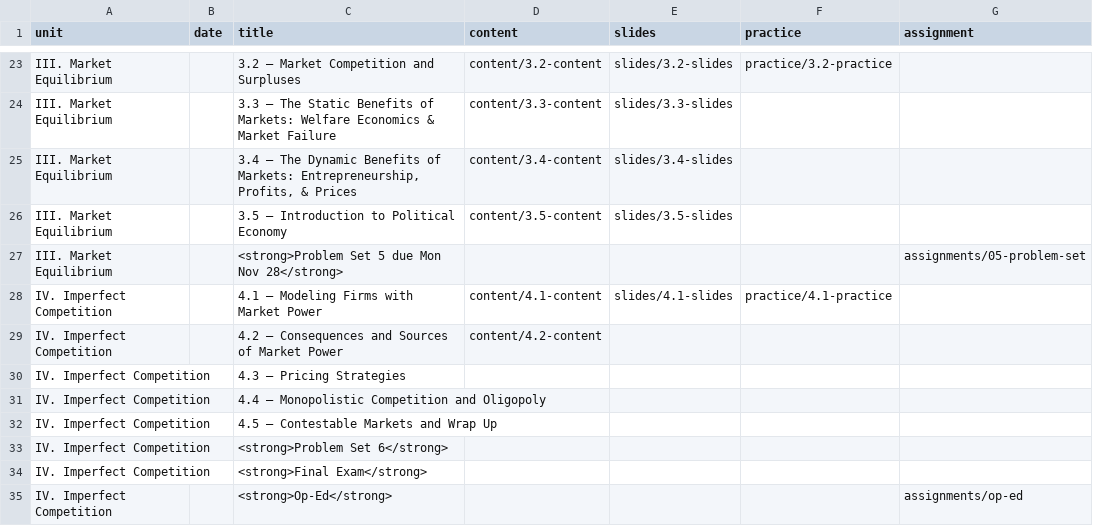
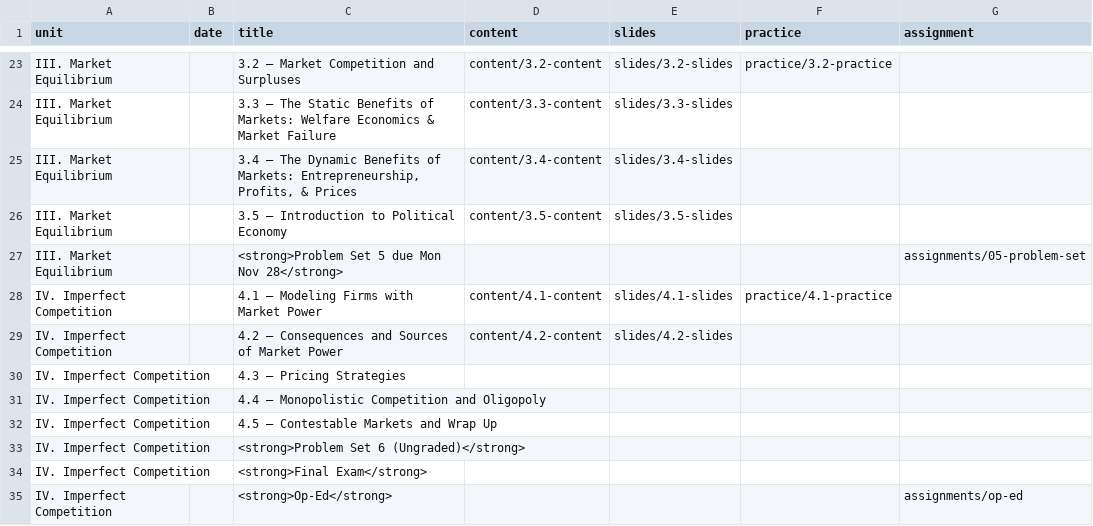
Before and after one commit to ryansafner/microF22, a CSV file: data/schedule.csv, drawn as a sheet; only a part is shown, gaps mark what is left out.

Commit message:
4.2 slides

```diff
--- a/data/schedule.csv
+++ b/data/schedule.csv
@@ -28,3 +28,3 @@ III. Market Equilibrium,,<strong>Problem Set 5 due Mon Nov 28</strong>,,,,assign
 IV. Imperfect Competition,,4.1 — Modeling Firms with Market Power,content/4.1-content,slides/4.1-slides,practice/4.1-practice,
-IV. Imperfect Competition,,4.2 — Consequences and Sources of Market Power,content/4.2-content,,,
+IV. Imperfect Competition,,4.2 — Consequences and Sources of Market Power,content/4.2-content,slides/4.2-slides,,
 IV. Imperfect Competition,,4.3 — Pricing Strategies,,,,
@@ -32,3 +32,3 @@ IV. Imperfect Competition,,4.4 — Monopolistic Competition and Oligopoly,,,,
 IV. Imperfect Competition,,4.5 — Contestable Markets and Wrap Up,,,,
-IV. Imperfect Competition,,<strong>Problem Set 6</strong>,,,,
+IV. Imperfect Competition,,<strong>Problem Set 6 (Ungraded)</strong>,,,,
 IV. Imperfect Competition,,<strong>Final Exam</strong>,,,,
```
Also changed, not shown: 32 other files.
